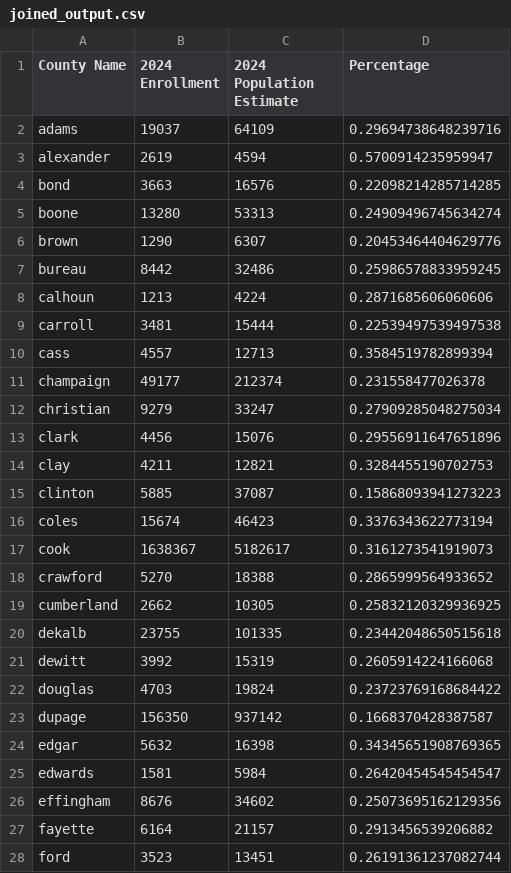
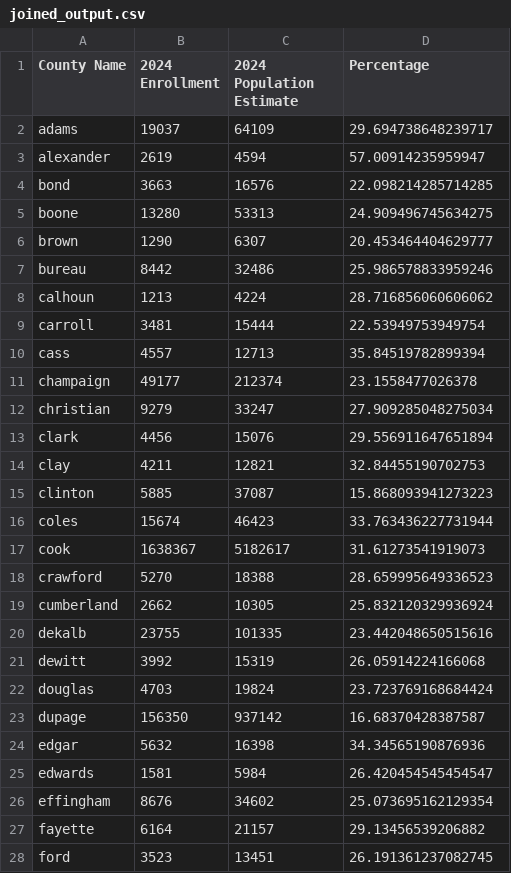
Before and after one commit to laynahong6/medicaidteam, a CSV file: layna/csv files/joined_output.csv, drawn as a sheet; only a part is shown; the diff covers the shown part only.

Commit message:
expressed as a percentage

```diff
--- a/layna/csv files/joined_output.csv
+++ b/layna/csv files/joined_output.csv
@@ -1,28 +1,28 @@
 County Name,2024 Enrollment,2024 Population Estimate,Percentage
-adams,19037,64109,0.29694738648239716
-alexander,2619,4594,0.5700914235959947
-bond,3663,16576,0.22098214285714285
-boone,13280,53313,0.24909496745634274
-brown,1290,6307,0.20453464404629776
-bureau,8442,32486,0.25986578833959245
-calhoun,1213,4224,0.2871685606060606
-carroll,3481,15444,0.22539497539497538
-cass,4557,12713,0.3584519782899394
-champaign,49177,212374,0.231558477026378
-christian,9279,33247,0.27909285048275034
-clark,4456,15076,0.29556911647651896
-clay,4211,12821,0.3284455190702753
-clinton,5885,37087,0.15868093941273223
-coles,15674,46423,0.3376343622773194
-cook,1638367,5182617,0.3161273541919073
-crawford,5270,18388,0.2865999564933652
-cumberland,2662,10305,0.25832120329936925
-dekalb,23755,101335,0.23442048650515618
-dewitt,3992,15319,0.2605914224166068
-douglas,4703,19824,0.23723769168684422
-dupage,156350,937142,0.1668370428387587
-edgar,5632,16398,0.34345651908769365
-edwards,1581,5984,0.26420454545454547
-effingham,8676,34602,0.25073695162129356
-fayette,6164,21157,0.2913456539206882
-ford,3523,13451,0.26191361237082744
+adams,19037,64109,29.694738648239717
+alexander,2619,4594,57.00914235959947
+bond,3663,16576,22.098214285714285
+boone,13280,53313,24.909496745634275
+brown,1290,6307,20.453464404629777
+bureau,8442,32486,25.986578833959246
+calhoun,1213,4224,28.716856060606062
+carroll,3481,15444,22.53949753949754
+cass,4557,12713,35.84519782899394
+champaign,49177,212374,23.1558477026378
+christian,9279,33247,27.909285048275034
+clark,4456,15076,29.556911647651894
+clay,4211,12821,32.84455190702753
+clinton,5885,37087,15.868093941273223
+coles,15674,46423,33.763436227731944
+cook,1638367,5182617,31.61273541919073
+crawford,5270,18388,28.659995649336523
+cumberland,2662,10305,25.832120329936924
+dekalb,23755,101335,23.442048650515616
+dewitt,3992,15319,26.05914224166068
+douglas,4703,19824,23.723769168684424
+dupage,156350,937142,16.68370428387587
+edgar,5632,16398,34.34565190876936
+edwards,1581,5984,26.420454545454547
+effingham,8676,34602,25.073695162129354
+fayette,6164,21157,29.13456539206882
+ford,3523,13451,26.191361237082745
```
Also changed, not shown: 75 edited cells elsewhere in this file, 1 other file.
